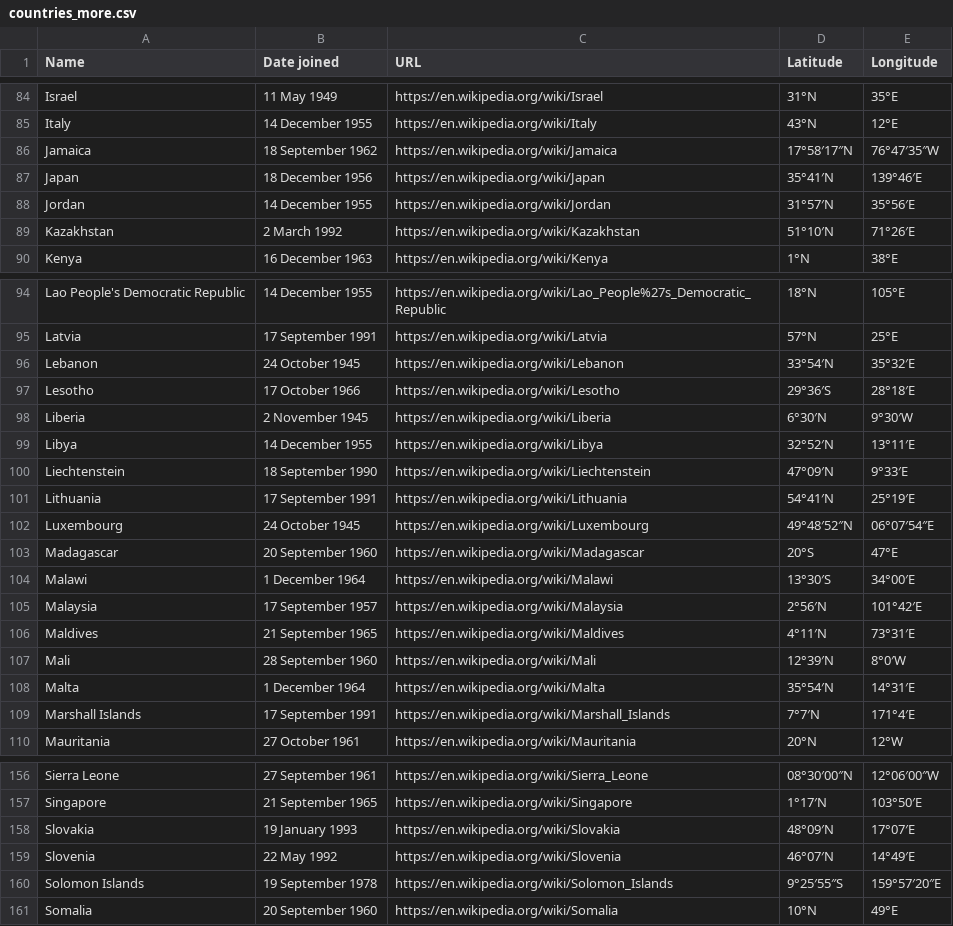
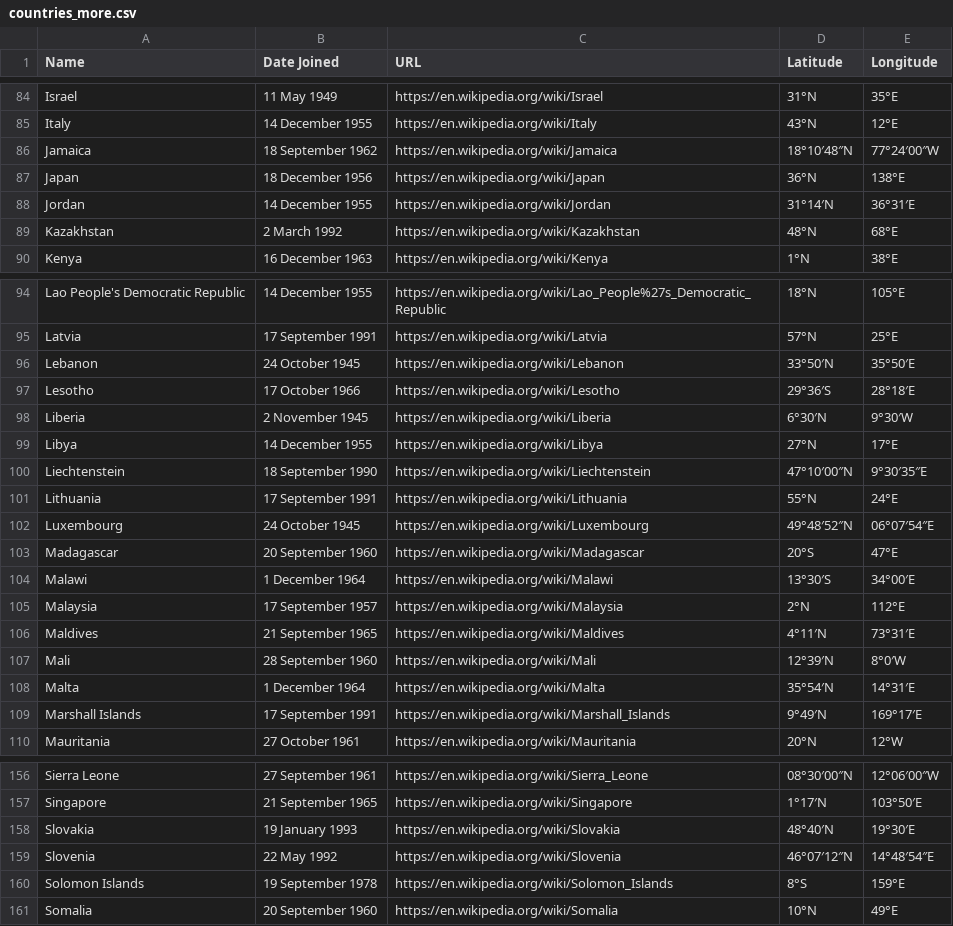
Before and after one commit to ariannedee/python-level-2, a CSV file: Project/Solutions/c_more_data/countries_more.csv, drawn as a sheet; only a part is shown, gaps mark what is left out; the diff covers the shown part only.

```diff
--- a/Project/Solutions/c_more_data/countries_more.csv
+++ b/Project/Solutions/c_more_data/countries_more.csv
@@ -1 +1 @@
-Name,Date joined,URL,Latitude,Longitude
+Name,Date Joined,URL,Latitude,Longitude
@@ -85,6 +85,6 @@ Israel,11 May 1949,https://en.wikipedia.org/wiki/Israel,31°N,35°E
 Italy,14 December 1955,https://en.wikipedia.org/wiki/Italy,43°N,12°E
-Jamaica,18 September 1962,https://en.wikipedia.org/wiki/Jamaica,17°58′17″N,76°47′35″W
-Japan,18 December 1956,https://en.wikipedia.org/wiki/Japan,35°41′N,139°46′E
-Jordan,14 December 1955,https://en.wikipedia.org/wiki/Jordan,31°57′N,35°56′E
-Kazakhstan,2 March 1992,https://en.wikipedia.org/wiki/Kazakhstan,51°10′N,71°26′E
+Jamaica,18 September 1962,https://en.wikipedia.org/wiki/Jamaica,18°10′48″N,77°24′00″W
+Japan,18 December 1956,https://en.wikipedia.org/wiki/Japan,36°N,138°E
+Jordan,14 December 1955,https://en.wikipedia.org/wiki/Jordan,31°14′N,36°31′E
+Kazakhstan,2 March 1992,https://en.wikipedia.org/wiki/Kazakhstan,48°N,68°E
 Kenya,16 December 1963,https://en.wikipedia.org/wiki/Kenya,1°N,38°E
@@ -95,8 +95,8 @@ Lao People's Democratic Republic,14 December 1955,https://en.wikipedia.org/wiki/
 Latvia,17 September 1991,https://en.wikipedia.org/wiki/Latvia,57°N,25°E
-Lebanon,24 October 1945,https://en.wikipedia.org/wiki/Lebanon,33°54′N,35°32′E
+Lebanon,24 October 1945,https://en.wikipedia.org/wiki/Lebanon,33°50′N,35°50′E
 Lesotho,17 October 1966,https://en.wikipedia.org/wiki/Lesotho,29°36′S,28°18′E
 Liberia,2 November 1945,https://en.wikipedia.org/wiki/Liberia,6°30′N,9°30′W
-Libya,14 December 1955,https://en.wikipedia.org/wiki/Libya,32°52′N,13°11′E
-Liechtenstein,18 September 1990,https://en.wikipedia.org/wiki/Liechtenstein,47°09′N,9°33′E
-Lithuania,17 September 1991,https://en.wikipedia.org/wiki/Lithuania,54°41′N,25°19′E
+Libya,14 December 1955,https://en.wikipedia.org/wiki/Libya,27°N,17°E
+Liechtenstein,18 September 1990,https://en.wikipedia.org/wiki/Liechtenstein,47°10′00″N,9°30′35″E
+Lithuania,17 September 1991,https://en.wikipedia.org/wiki/Lithuania,55°N,24°E
 Luxembourg,24 October 1945,https://en.wikipedia.org/wiki/Luxembourg,49°48′52″N,06°07′54″E
@@ -104,3 +104,3 @@ Madagascar,20 September 1960,https://en.wikipedia.org/wiki/Madagascar,20°S,47°
 Malawi,1 December 1964,https://en.wikipedia.org/wiki/Malawi,13°30′S,34°00′E
-Malaysia,17 September 1957,https://en.wikipedia.org/wiki/Malaysia,2°56′N,101°42′E
+Malaysia,17 September 1957,https://en.wikipedia.org/wiki/Malaysia,2°N,112°E
 Maldives,21 September 1965,https://en.wikipedia.org/wiki/Maldives,4°11′N,73°31′E
@@ -108,3 +108,3 @@ Mali,28 September 1960,https://en.wikipedia.org/wiki/Mali,12°39′N,8°0′W
 Malta,1 December 1964,https://en.wikipedia.org/wiki/Malta,35°54′N,14°31′E
-Marshall Islands,17 September 1991,https://en.wikipedia.org/wiki/Marshall_Islands,7°7′N,171°4′E
+Marshall Islands,17 September 1991,https://en.wikipedia.org/wiki/Marshall_Islands,9°49′N,169°17′E
 Mauritania,27 October 1961,https://en.wikipedia.org/wiki/Mauritania,20°N,12°W
@@ -157,5 +157,5 @@ Sierra Leone,27 September 1961,https://en.wikipedia.org/wiki/Sierra_Leone,08°30
 Singapore,21 September 1965,https://en.wikipedia.org/wiki/Singapore,1°17′N,103°50′E
-Slovakia,19 January 1993,https://en.wikipedia.org/wiki/Slovakia,48°09′N,17°07′E
-Slovenia,22 May 1992,https://en.wikipedia.org/wiki/Slovenia,46°07′N,14°49′E
-Solomon Islands,19 September 1978,https://en.wikipedia.org/wiki/Solomon_Islands,9°25′55″S,159°57′20″E
+Slovakia,19 January 1993,https://en.wikipedia.org/wiki/Slovakia,48°40′N,19°30′E
+Slovenia,22 May 1992,https://en.wikipedia.org/wiki/Slovenia,46°07′12″N,14°48′54″E
+Solomon Islands,19 September 1978,https://en.wikipedia.org/wiki/Solomon_Islands,8°S,159°E
 Somalia,20 September 1960,https://en.wikipedia.org/wiki/Somalia,10°N,49°E
```
Also changed, not shown: 85 edited cells elsewhere in this file, 1 other file.
